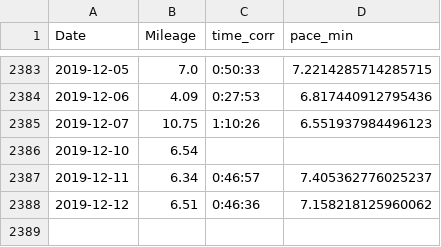
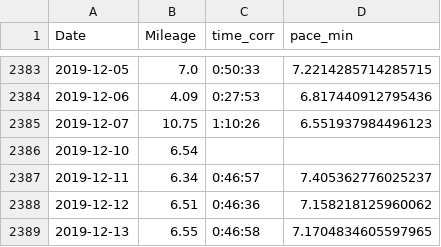
Before and after one commit to adolwick/biof309project, a CSV file: clean.csv, drawn as a sheet; only a part is shown, gaps mark what is left out.

Commit message:
managed data with new cols

```diff
--- a/clean.csv
+++ b/clean.csv
@@ -2388 +2388,2 @@ Date,Mileage,time_corr,pace_min
 2019-12-12,6.51,0:46:36,7.158218125960062
+2019-12-13,6.55,0:46:58,7.1704834605597965
```
